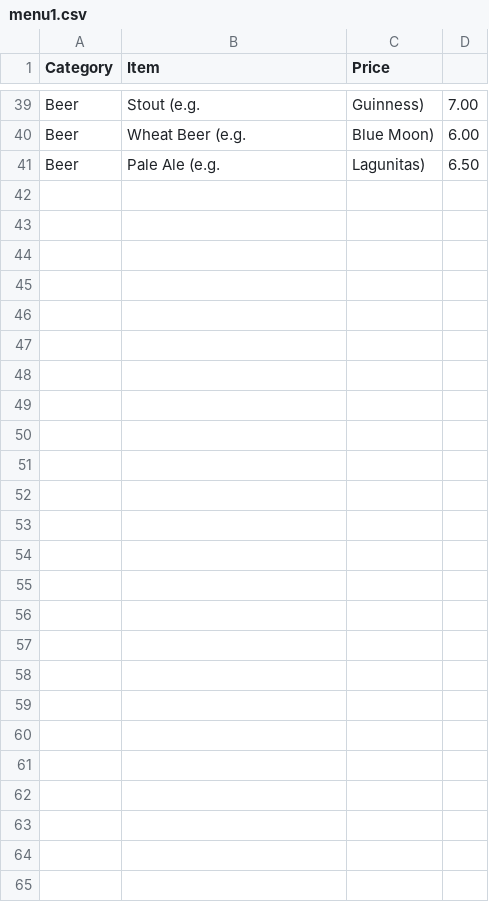
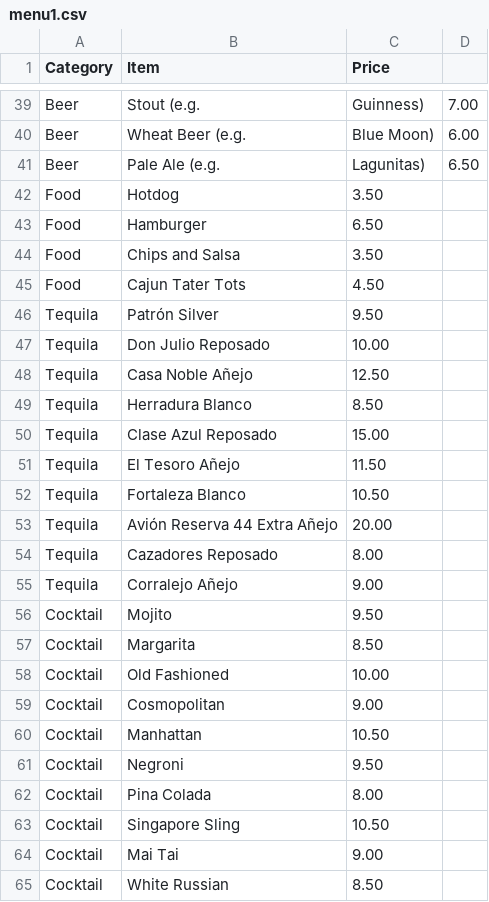
Before and after one commit to srimel/rusty-nail, a CSV file: menus/menu1.csv, drawn as a sheet; only a part is shown, gaps mark what is left out; the diff names each change by its address in the sheet, - before the commit and + after, or states it on an @@ line.

```diff
--- a/menus/menu1.csv
+++ b/menus/menu1.csv
+row 42: Food | Hotdog | 3.50
+row 43: Food | Hamburger | 6.50
+row 44: Food | Chips and Salsa | 3.50
+row 45: Food | Cajun Tater Tots | 4.50
+row 46: Tequila | Patrón Silver | 9.50
+row 47: Tequila | Don Julio Reposado | 10.00
+row 48: Tequila | Casa Noble Añejo | 12.50
+row 49: Tequila | Herradura Blanco | 8.50
+row 50: Tequila | Clase Azul Reposado | 15.00
+row 51: Tequila | El Tesoro Añejo | 11.50
+row 52: Tequila | Fortaleza Blanco | 10.50
+row 53: Tequila | Avión Reserva 44 Extra Añejo | 20.00
+row 54: Tequila | Cazadores Reposado | 8.00
+row 55: Tequila | Corralejo Añejo | 9.00
+row 56: Cocktail | Mojito | 9.50
+row 57: Cocktail | Margarita | 8.50
+row 58: Cocktail | Old Fashioned | 10.00
+row 59: Cocktail | Cosmopolitan | 9.00
+row 60: Cocktail | Manhattan | 10.50
+row 61: Cocktail | Negroni | 9.50
+row 62: Cocktail | Pina Colada | 8.00
+row 63: Cocktail | Singapore Sling | 10.50
+row 64: Cocktail | Mai Tai | 9.00
+row 65: Cocktail | White Russian | 8.50
```
Also changed, not shown: 4 other files.
